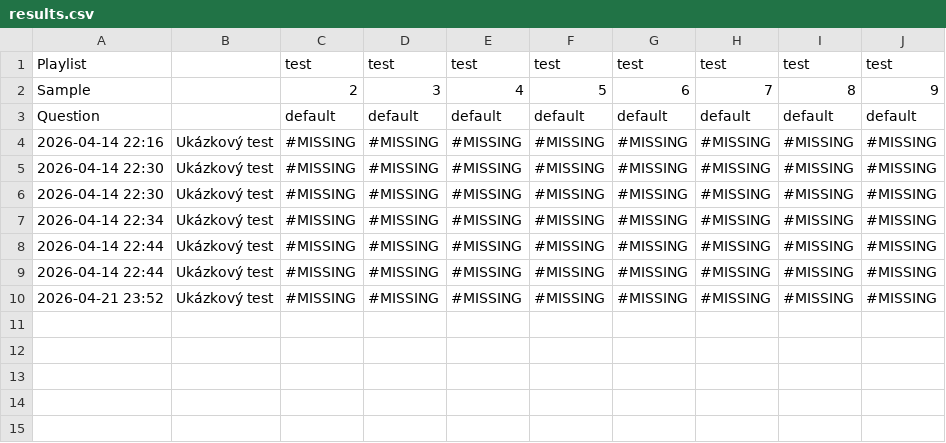
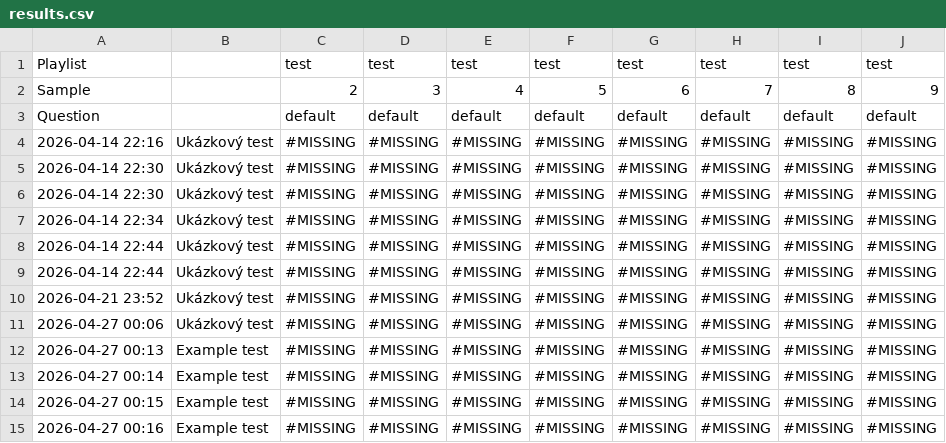
Before and after one commit to trinkond/audiotest, a CSV file: results.csv, drawn as a sheet.

Commit message:
Added english test, removed Question label in the rating summary

```diff
--- a/results.csv
+++ b/results.csv
@@ -10 +10,6 @@ Question,,default,default,default,default,default,default,default,default
 2026-04-21 23:52,Ukázkový test,#MISSING,#MISSING,#MISSING,#MISSING,#MISSING,#MISSING,#MISSING,#MISSING
+2026-04-27 00:06,Ukázkový test,#MISSING,#MISSING,#MISSING,#MISSING,#MISSING,#MISSING,#MISSING,#MISSING
+2026-04-27 00:13,Example test,#MISSING,#MISSING,#MISSING,#MISSING,#MISSING,#MISSING,#MISSING,#MISSING
+2026-04-27 00:14,Example test,#MISSING,#MISSING,#MISSING,#MISSING,#MISSING,#MISSING,#MISSING,#MISSING
+2026-04-27 00:15,Example test,#MISSING,#MISSING,#MISSING,#MISSING,#MISSING,#MISSING,#MISSING,#MISSING
+2026-04-27 00:16,Example test,#MISSING,#MISSING,#MISSING,#MISSING,#MISSING,#MISSING,#MISSING,#MISSING
```
Also changed, not shown: 2 other files.
